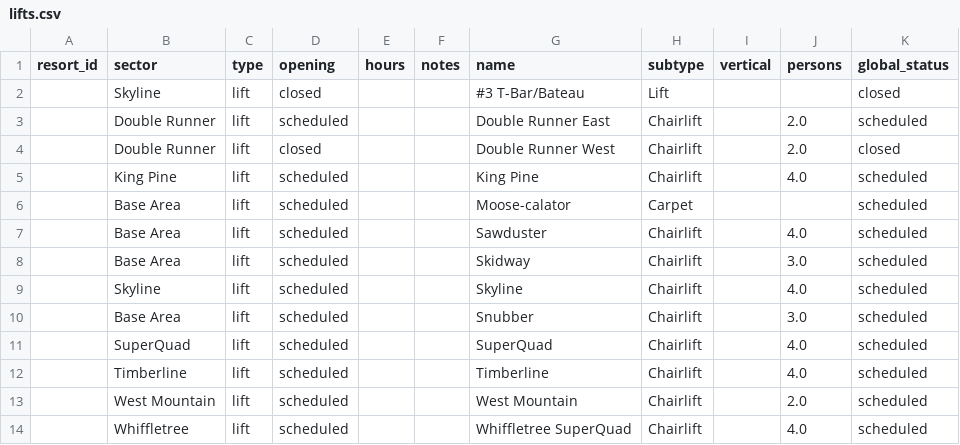
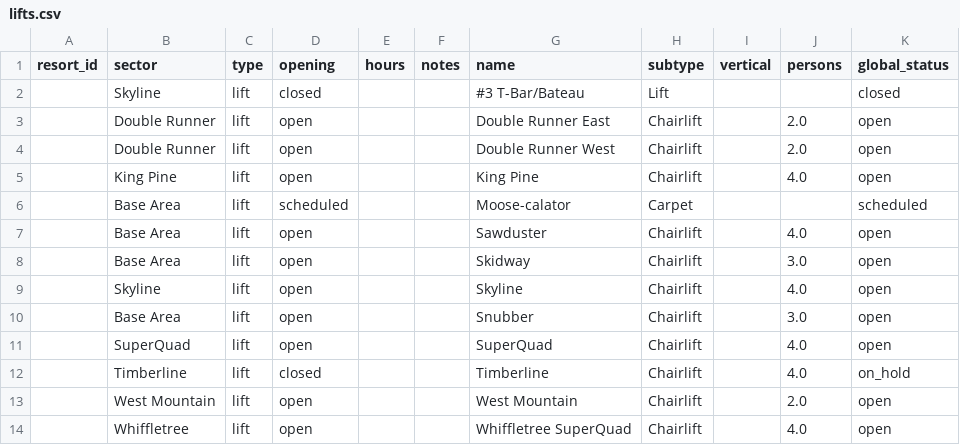
Before and after one commit to abkfenris/sugarloaf, a CSV file: lifts.csv, drawn as a sheet.

```diff
--- a/lifts.csv
+++ b/lifts.csv
@@ -2,13 +2,13 @@ resort_id,sector,type,opening,hours,notes,name,subtype,vertical,persons,global_s
 ,Skyline,lift,closed,,,#3 T-Bar/Bateau,Lift,,,closed
-,Double Runner,lift,scheduled,,,Double Runner East,Chairlift,,2.0,scheduled
-,Double Runner,lift,closed,,,Double Runner West,Chairlift,,2.0,closed
-,King Pine,lift,scheduled,,,King Pine,Chairlift,,4.0,scheduled
+,Double Runner,lift,open,,,Double Runner East,Chairlift,,2.0,open
+,Double Runner,lift,open,,,Double Runner West,Chairlift,,2.0,open
+,King Pine,lift,open,,,King Pine,Chairlift,,4.0,open
 ,Base Area,lift,scheduled,,,Moose-calator,Carpet,,,scheduled
-,Base Area,lift,scheduled,,,Sawduster,Chairlift,,4.0,scheduled
-,Base Area,lift,scheduled,,,Skidway,Chairlift,,3.0,scheduled
-,Skyline,lift,scheduled,,,Skyline,Chairlift,,4.0,scheduled
-,Base Area,lift,scheduled,,,Snubber,Chairlift,,3.0,scheduled
-,SuperQuad,lift,scheduled,,,SuperQuad,Chairlift,,4.0,scheduled
-,Timberline,lift,scheduled,,,Timberline,Chairlift,,4.0,scheduled
-,West Mountain,lift,scheduled,,,West Mountain,Chairlift,,2.0,scheduled
-,Whiffletree,lift,scheduled,,,Whiffletree SuperQuad,Chairlift,,4.0,scheduled
+,Base Area,lift,open,,,Sawduster,Chairlift,,4.0,open
+,Base Area,lift,open,,,Skidway,Chairlift,,3.0,open
+,Skyline,lift,open,,,Skyline,Chairlift,,4.0,open
+,Base Area,lift,open,,,Snubber,Chairlift,,3.0,open
+,SuperQuad,lift,open,,,SuperQuad,Chairlift,,4.0,open
+,Timberline,lift,closed,,,Timberline,Chairlift,,4.0,on_hold
+,West Mountain,lift,open,,,West Mountain,Chairlift,,2.0,open
+,Whiffletree,lift,open,,,Whiffletree SuperQuad,Chairlift,,4.0,open
```
Also changed, not shown: trails.csv, 1 other file.
